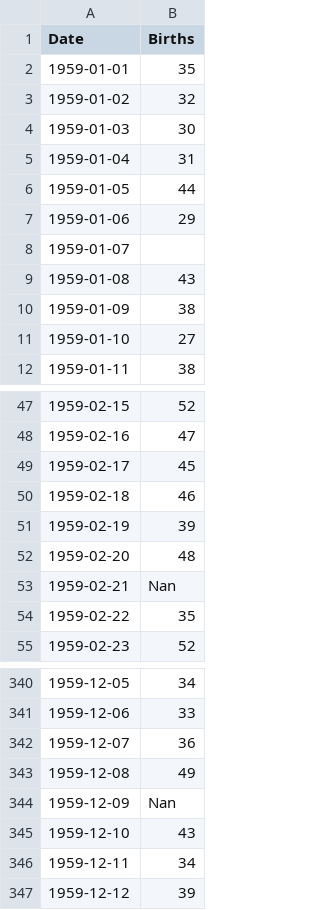
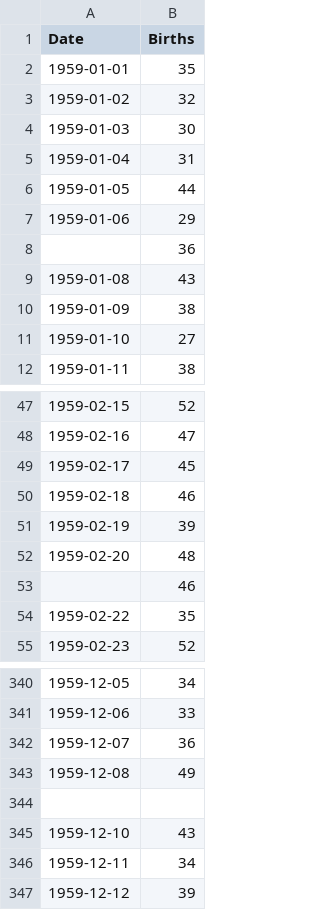
Before and after one commit to CarlitosLamas1/SeriesTemporales, a CSV file: null-daily-total-female-births.csv, drawn as a sheet; only a part is shown, gaps mark what is left out; removed rows and columns are numbered as before the commit, all else as after; the diff names each change by its address in the sheet, - before the commit and + after, or states it on an @@ line.

Commit message:
Update null-daily-total-female-births.csv

```diff
--- a/null-daily-total-female-births.csv
+++ b/null-daily-total-female-births.csv
-row 8: 1959-01-07
+row 8:  | 36
-row 53: 1959-02-21 | Nan
+row 53:  | 46
-row 344: 1959-12-09 | Nan
+row 344: (empty)
```
